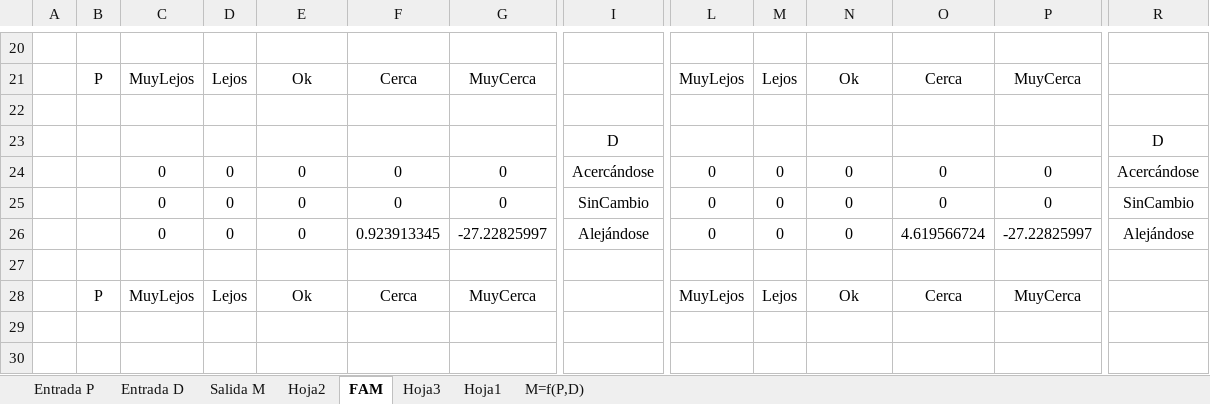
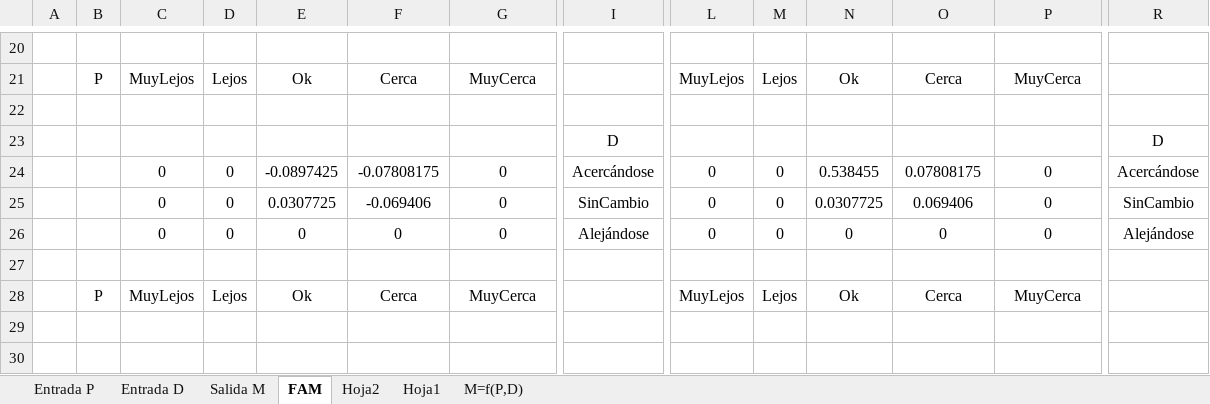
Before and after one commit to bryanqg92/NLG_GENESYS, an Excel workbook: data/Fuzzy Wall-Following Control.xlsm, sheet FAM, drawn as a sheet; only a part is shown, gaps mark what is left out; values as stored, in another font and other column widths than the file's, no borders; removed rows and columns are numbered as before the commit, all else as after; rows hold the shown columns only; the diff covers the shown part only; the diff names each change by its address in the sheet, - before the commit and + after, or states it on an @@ line.

```diff
--- a/data/Fuzzy Wall-Following Control.xlsm (sheet FAM)
+++ b/data/Fuzzy Wall-Following Control.xlsm (sheet FAM)
-sheet tab: Hoja3
@@ sheet tab order changed: Entrada P | Entrada D | Salida M | FAM | Hoja2 | Hoja1 | M=f(P,D) @@
-E24: 0
+E24: -0.0897425
-F24: 0
+F24: -0.07808175
-N24: 0
+N24: 0.538455
-O24: 0
+O24: 0.07808175
+row 25:  |  | 0 | 0 | 0.0307725 | -0.069406 | 0 | SinCambio | 0 | 0 | 0.0307725 | 0.069406 | 0 | SinCambio
-I26: SinCambio
+I26: Alejándose
-R26: SinCambio
+R26: Alejándose
-row 26:  |  | 0 | 0 | 0 | 0.923913345 | -27.22825997 | Alejándose | 0 | 0 | 0 | 4.619566724 | -27.22825997 | Alejándose
```
Also changed, not shown: other rows of this sheet, sheet Salida M, sheet Hoja1, sheet Hoja2, formulas that keep their value, charts or pictures, 30 other files.
